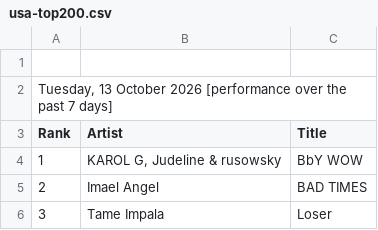
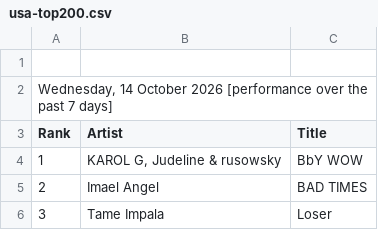
Before and after one commit to indraneel/shazam-charts, a CSV file: usa-top200.csv, drawn as a sheet; only a part is shown.

Commit message:
Flat: latest data (2026-10-14T04:15:14.941Z) {   "date": "2026-10-14T04:15:14.941Z",   "files": [     {       "name": "world-top200.csv",       "deltaBytes": 7,       "source": "https://www.shazam.com/services/charts/csv/top-200/world"     },     {       "name": "usa-top200.csv",       "deltaBytes": 2,       "source": "https://www.shazam.com/services/charts/csv/top-200/united-states"     },     {       "name": "newark-top50.csv",       "deltaBytes": 2,       "source": "https://www.shazam.com/services/charts/csv/top-50/united-states/newark"     },     {       "name": "india-top200.csv",       "deltaBytes": -164,       "source": "https://www.shazam.com/services/charts/csv/top-200/india"     },     {       "name": "usa-discovery.json",       "deltaBytes": 2,       "source": "https://www.shazam.com/services/charts/csv/discovery/united-states"     },     {       "name": "india-discovery.json",       "deltaBytes": -118,       "source": "https://www.shazam.com/services/charts/csv/discovery/india"     }   ] }

```diff
--- a/usa-top200.csv
+++ b/usa-top200.csv
@@ -1,3 +1,3 @@
 
-"Tuesday, 13 October 2026 [performance over the past 7 days]"
+"Wednesday, 14 October 2026 [performance over the past 7 days]"
 Rank,Artist,Title
```
Also changed, not shown: india-top200.csv, newark-top50.csv, 3 other files.
